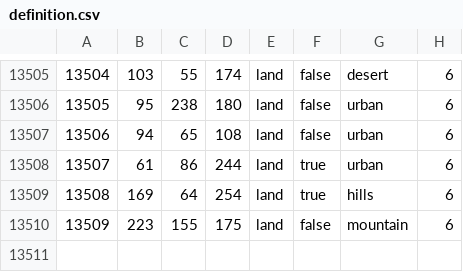
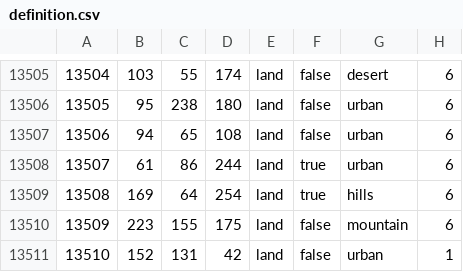
Before and after one commit to hojotokimune/Eight-Years-War-of-Resistance-new, a CSV file: map/definition.csv, drawn as a sheet; only a part is shown, gaps mark what is left out.

```diff
--- a/map/definition.csv
+++ b/map/definition.csv
@@ -13510 +13510,2 @@
 13509;223;155;175;land;false;mountain;6
+13510;152;131;42;land;false;urban;1
```
Also changed, not shown: 28 other files.
